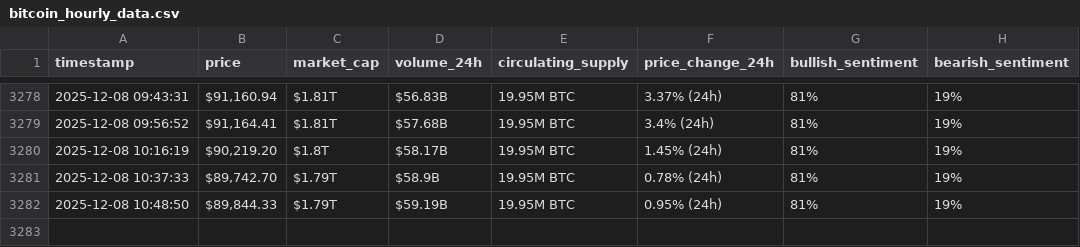
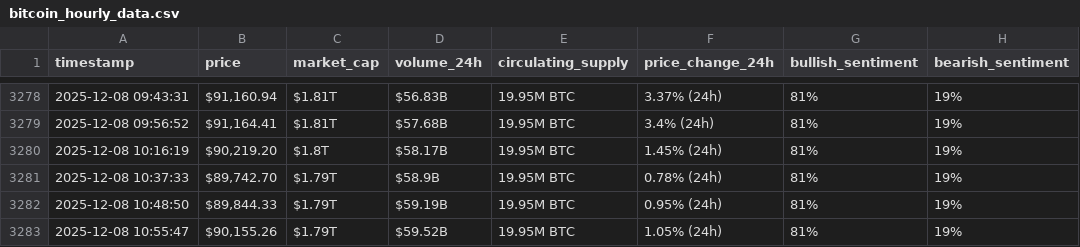
Before and after one commit to MohammadKhalil5/webscraping-automation, a CSV file: bitcoin_hourly_data.csv, drawn as a sheet; only a part is shown, gaps mark what is left out.

```diff
--- a/bitcoin_hourly_data.csv
+++ b/bitcoin_hourly_data.csv
@@ -3282 +3282,2 @@ timestamp,price,market_cap,volume_24h,circulating_supply,price_change_24h,bullis
 2025-12-08 10:48:50,"$89,844.33",$1.79T,$59.19B,19.95M BTC,0.95% (24h),81%,19%
+2025-12-08 10:55:47,"$90,155.26",$1.79T,$59.52B,19.95M BTC,1.05% (24h),81%,19%
```
